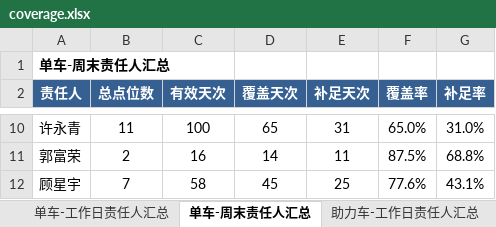
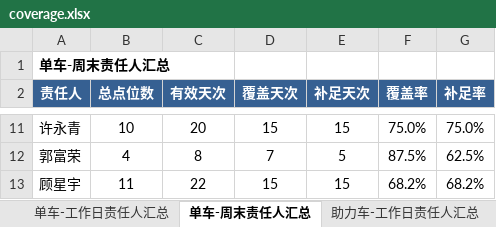
Before and after one commit to Zoey-1214/daily-report, an Excel workbook: coverage.xlsx, sheet 单车-周末责任人汇总, drawn as a sheet; only a part is shown, gaps mark what is left out; values as stored, in another font and other column widths than the file's, no borders; addresses are those after the commit; the diff covers the shown part only; the diff names each change by its address in the sheet, - before the commit and + after, or states it on an @@ line.

```diff
--- a/coverage.xlsx (sheet 单车-周末责任人汇总)
+++ b/coverage.xlsx (sheet 单车-周末责任人汇总)
-B11 (总点位数): 11
+B11 (总点位数): 10
-C11 (有效天次): 100
+C11 (有效天次): 20
-D11 (覆盖天次): 65
+D11 (覆盖天次): 15
-E11 (补足天次): 31
+E11 (补足天次): 15
-F11 (覆盖率): 65.0%
+F11 (覆盖率): 75.0%
-G11 (补足率): 31.0%
+G11 (补足率): 75.0%
-B12 (总点位数): 2
+B12 (总点位数): 4
-C12 (有效天次): 16
+C12 (有效天次): 8
-D12 (覆盖天次): 14
+D12 (覆盖天次): 7
-E12 (补足天次): 11
+E12 (补足天次): 5
-G12 (补足率): 68.8%
+G12 (补足率): 62.5%
-B13 (总点位数): 7
+B13 (总点位数): 11
-C13 (有效天次): 58
+C13 (有效天次): 22
-D13 (覆盖天次): 45
+D13 (覆盖天次): 15
-E13 (补足天次): 25
+E13 (补足天次): 15
-F13 (覆盖率): 77.6%
+F13 (覆盖率): 68.2%
-G13 (补足率): 43.1%
+G13 (补足率): 68.2%
```
Also changed, not shown: 3 added rows, 2 removed rows and 26 edited cells elsewhere in this sheet, sheet 单车-工作日覆盖分析, sheet 单车-周末覆盖分析, sheet 助力车-工作日覆盖分析, sheet 助力车-周末覆盖分析, sheet 单车-工作日责任人汇总, sheet 助力车-周末责任人汇总, 2 more sheets.
